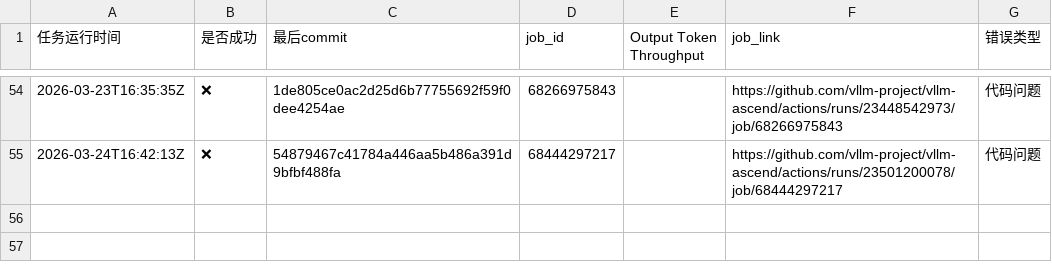
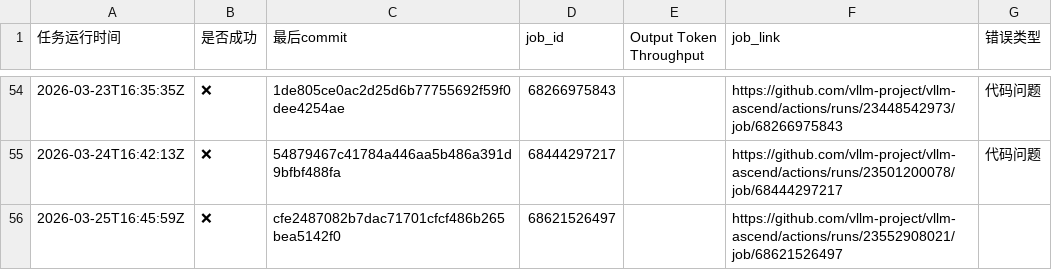
Before and after one commit to starmountain1997/gDS, a CSV file: gh_action_watcher/logs/deepseek-v3-2-w8a8_results.csv, drawn as a sheet; only a part is shown, gaps mark what is left out; the diff names each change by its address in the sheet, - before the commit and + after, or states it on an @@ line.

Commit message:
track ci data 2026-03-26 14:30:17

```diff
--- a/gh_action_watcher/logs/deepseek-v3-2-w8a8_results.csv
+++ b/gh_action_watcher/logs/deepseek-v3-2-w8a8_results.csv
+row 56: 2026-03-25T16:45:59Z | ❌ | cfe2487082b7dac71701cfcf486b265bea5142f0 | 68621526497 |  | https://github.com/vllm-project/vllm-ascend/actions/runs/23552908021/job/68621526497
```
Also changed, not shown: gh_action_watcher/logs/deepseek-v3.2-W8A8-EP_results.csv, gh_action_watcher/logs/multi-node-dpsk3.2-2node_results.csv, 4 other files.
